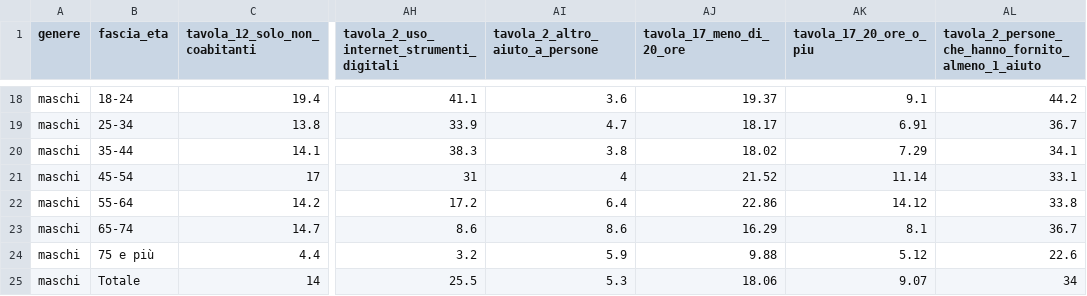
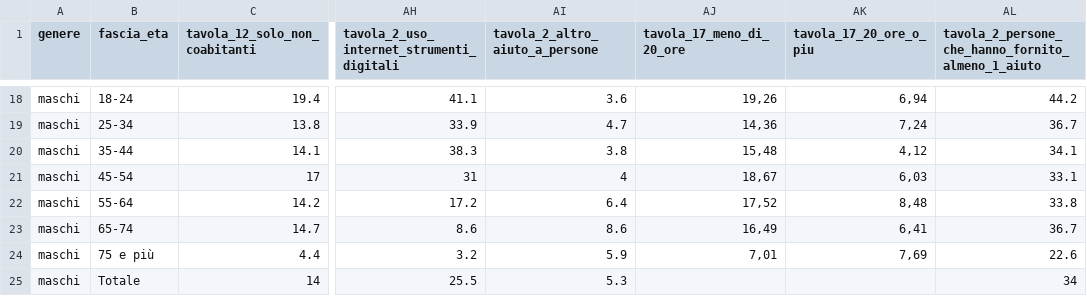
Before and after one commit to stellangolong/lavoro_fantasma, a CSV file: assets/databaseEtaGenere.csv, drawn as a sheet; only a part is shown, gaps mark what is left out; the diff covers the shown part only; the diff names each change by its address in the sheet, - before the commit and + after, or states it on an @@ line.

```diff
--- a/assets/databaseEtaGenere.csv
+++ b/assets/databaseEtaGenere.csv
-AJ18 (tavola_17_meno_di_20_ore): 19.37
+AJ18 (tavola_17_meno_di_20_ore): 19,26
-AK18 (tavola_17_20_ore_o_piu): 9.1
+AK18 (tavola_17_20_ore_o_piu): 6,94
-AJ19 (tavola_17_meno_di_20_ore): 18.17
+AJ19 (tavola_17_meno_di_20_ore): 14,36
-AK19 (tavola_17_20_ore_o_piu): 6.91
+AK19 (tavola_17_20_ore_o_piu): 7,24
-AJ20 (tavola_17_meno_di_20_ore): 18.02
+AJ20 (tavola_17_meno_di_20_ore): 15,48
-AK20 (tavola_17_20_ore_o_piu): 7.29
+AK20 (tavola_17_20_ore_o_piu): 4,12
-AJ21 (tavola_17_meno_di_20_ore): 21.52
+AJ21 (tavola_17_meno_di_20_ore): 18,67
-AK21 (tavola_17_20_ore_o_piu): 11.14
+AK21 (tavola_17_20_ore_o_piu): 6,03
-AJ22 (tavola_17_meno_di_20_ore): 22.86
+AJ22 (tavola_17_meno_di_20_ore): 17,52
-AK22 (tavola_17_20_ore_o_piu): 14.12
+AK22 (tavola_17_20_ore_o_piu): 8,48
-AJ23 (tavola_17_meno_di_20_ore): 16.29
+AJ23 (tavola_17_meno_di_20_ore): 16,49
-AK23 (tavola_17_20_ore_o_piu): 8.1
+AK23 (tavola_17_20_ore_o_piu): 6,41
-AJ24 (tavola_17_meno_di_20_ore): 9.88
+AJ24 (tavola_17_meno_di_20_ore): 7,01
-AK24 (tavola_17_20_ore_o_piu): 5.12
+AK24 (tavola_17_20_ore_o_piu): 7,69
-AJ25 (tavola_17_meno_di_20_ore): 18.06
+AJ25 (tavola_17_meno_di_20_ore): (empty)
-AK25 (tavola_17_20_ore_o_piu): 9.07
+AK25 (tavola_17_20_ore_o_piu): (empty)
```
Also changed, not shown: 32 edited cells elsewhere in this file, 1 other file.
